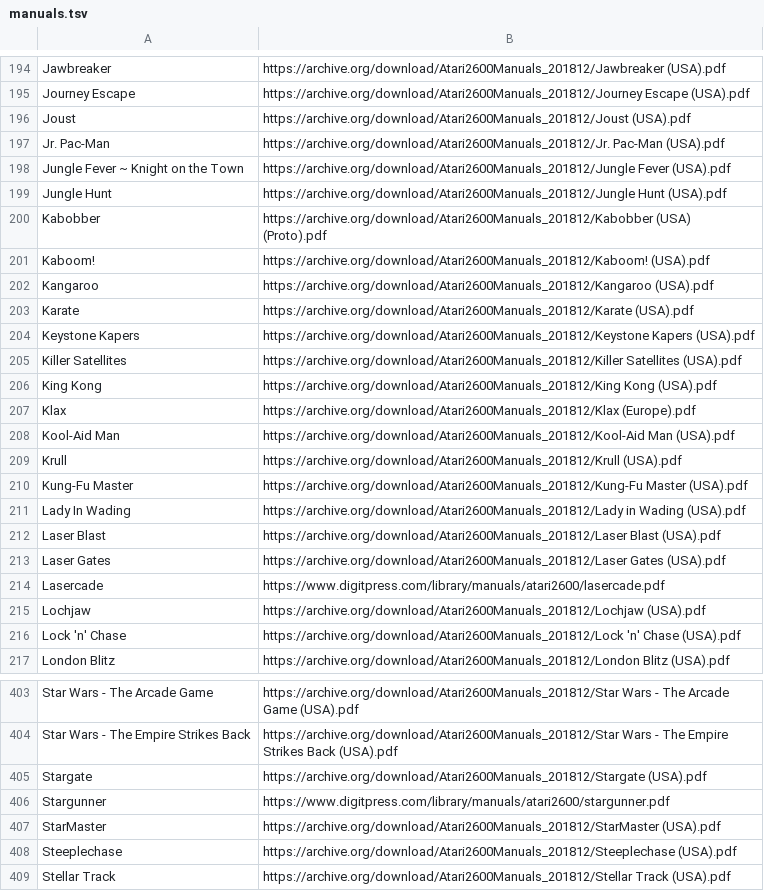
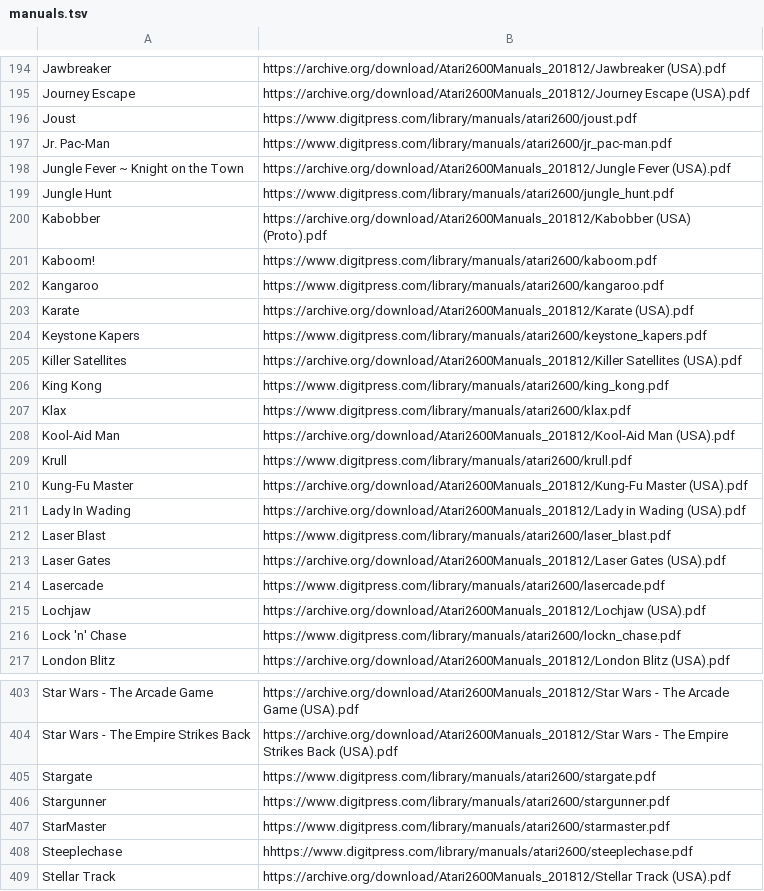
Before and after one commit to obrie/retrokit, a TSV file: config/systems/atari2600/manuals.tsv, drawn as a sheet; only a part is shown, gaps mark what is left out; the diff covers the shown part only.

Commit message:
Improve quality of some atari2600 manuals

```diff
--- a/config/systems/atari2600/manuals.tsv
+++ b/config/systems/atari2600/manuals.tsv
@@ -195,19 +195,19 @@ Jawbreaker	https://archive.org/download/Atari2600Manuals_201812/Jawbreaker (USA)
 Journey Escape	https://archive.org/download/Atari2600Manuals_201812/Journey Escape (USA).pdf
-Joust	https://archive.org/download/Atari2600Manuals_201812/Joust (USA).pdf
-Jr. Pac-Man	https://archive.org/download/Atari2600Manuals_201812/Jr. Pac-Man (USA).pdf
+Joust	https://www.digitpress.com/library/manuals/atari2600/joust.pdf
+Jr. Pac-Man	https://www.digitpress.com/library/manuals/atari2600/jr_pac-man.pdf
 Jungle Fever ~ Knight on the Town	https://archive.org/download/Atari2600Manuals_201812/Jungle Fever (USA).pdf
-Jungle Hunt	https://archive.org/download/Atari2600Manuals_201812/Jungle Hunt (USA).pdf
+Jungle Hunt	https://www.digitpress.com/library/manuals/atari2600/jungle_hunt.pdf
 Kabobber	https://archive.org/download/Atari2600Manuals_201812/Kabobber (USA) (Proto).pdf
-Kaboom!	https://archive.org/download/Atari2600Manuals_201812/Kaboom! (USA).pdf
-Kangaroo	https://archive.org/download/Atari2600Manuals_201812/Kangaroo (USA).pdf
+Kaboom!	https://www.digitpress.com/library/manuals/atari2600/kaboom.pdf
+Kangaroo	https://www.digitpress.com/library/manuals/atari2600/kangaroo.pdf
 Karate	https://archive.org/download/Atari2600Manuals_201812/Karate (USA).pdf
-Keystone Kapers	https://archive.org/download/Atari2600Manuals_201812/Keystone Kapers (USA).pdf
+Keystone Kapers	https://www.digitpress.com/library/manuals/atari2600/keystone_kapers.pdf
 Killer Satellites	https://archive.org/download/Atari2600Manuals_201812/Killer Satellites (USA).pdf
-King Kong	https://archive.org/download/Atari2600Manuals_201812/King Kong (USA).pdf
-Klax	https://archive.org/download/Atari2600Manuals_201812/Klax (Europe).pdf
+King Kong	https://www.digitpress.com/library/manuals/atari2600/king_kong.pdf
+Klax	https://www.digitpress.com/library/manuals/atari2600/klax.pdf
 Kool-Aid Man	https://archive.org/download/Atari2600Manuals_201812/Kool-Aid Man (USA).pdf
-Krull	https://archive.org/download/Atari2600Manuals_201812/Krull (USA).pdf
+Krull	https://www.digitpress.com/library/manuals/atari2600/krull.pdf
 Kung-Fu Master	https://archive.org/download/Atari2600Manuals_201812/Kung-Fu Master (USA).pdf
 Lady In Wading	https://archive.org/download/Atari2600Manuals_201812/Lady in Wading (USA).pdf
-Laser Blast	https://archive.org/download/Atari2600Manuals_201812/Laser Blast (USA).pdf
+Laser Blast	https://www.digitpress.com/library/manuals/atari2600/laser_blast.pdf
 Laser Gates	https://archive.org/download/Atari2600Manuals_201812/Laser Gates (USA).pdf
@@ -215,3 +215,3 @@ Lasercade	https://www.digitpress.com/library/manuals/atari2600/lasercade.pdf
 Lochjaw	https://archive.org/download/Atari2600Manuals_201812/Lochjaw (USA).pdf
-Lock 'n' Chase	https://archive.org/download/Atari2600Manuals_201812/Lock 'n' Chase (USA).pdf
+Lock 'n' Chase	https://www.digitpress.com/library/manuals/atari2600/lockn_chase.pdf
 London Blitz	https://archive.org/download/Atari2600Manuals_201812/London Blitz (USA).pdf
@@ -404,6 +404,6 @@ Star Wars - The Arcade Game	https://archive.org/download/Atari2600Manuals_201812
 Star Wars - The Empire Strikes Back	https://archive.org/download/Atari2600Manuals_201812/Star Wars - The Empire Strikes Back (USA).pdf
-Stargate	https://archive.org/download/Atari2600Manuals_201812/Stargate (USA).pdf
+Stargate	https://www.digitpress.com/library/manuals/atari2600/stargate.pdf
 Stargunner	https://www.digitpress.com/library/manuals/atari2600/stargunner.pdf
-StarMaster	https://archive.org/download/Atari2600Manuals_201812/StarMaster (USA).pdf
-Steeplechase	https://archive.org/download/Atari2600Manuals_201812/Steeplechase (USA).pdf
+StarMaster	https://www.digitpress.com/library/manuals/atari2600/starmaster.pdf
+Steeplechase	hhttps://www.digitpress.com/library/manuals/atari2600/steeplechase.pdf
 Stellar Track	https://archive.org/download/Atari2600Manuals_201812/Stellar Track (USA).pdf
```
Also changed, not shown: 80 edited cells elsewhere in this file.
